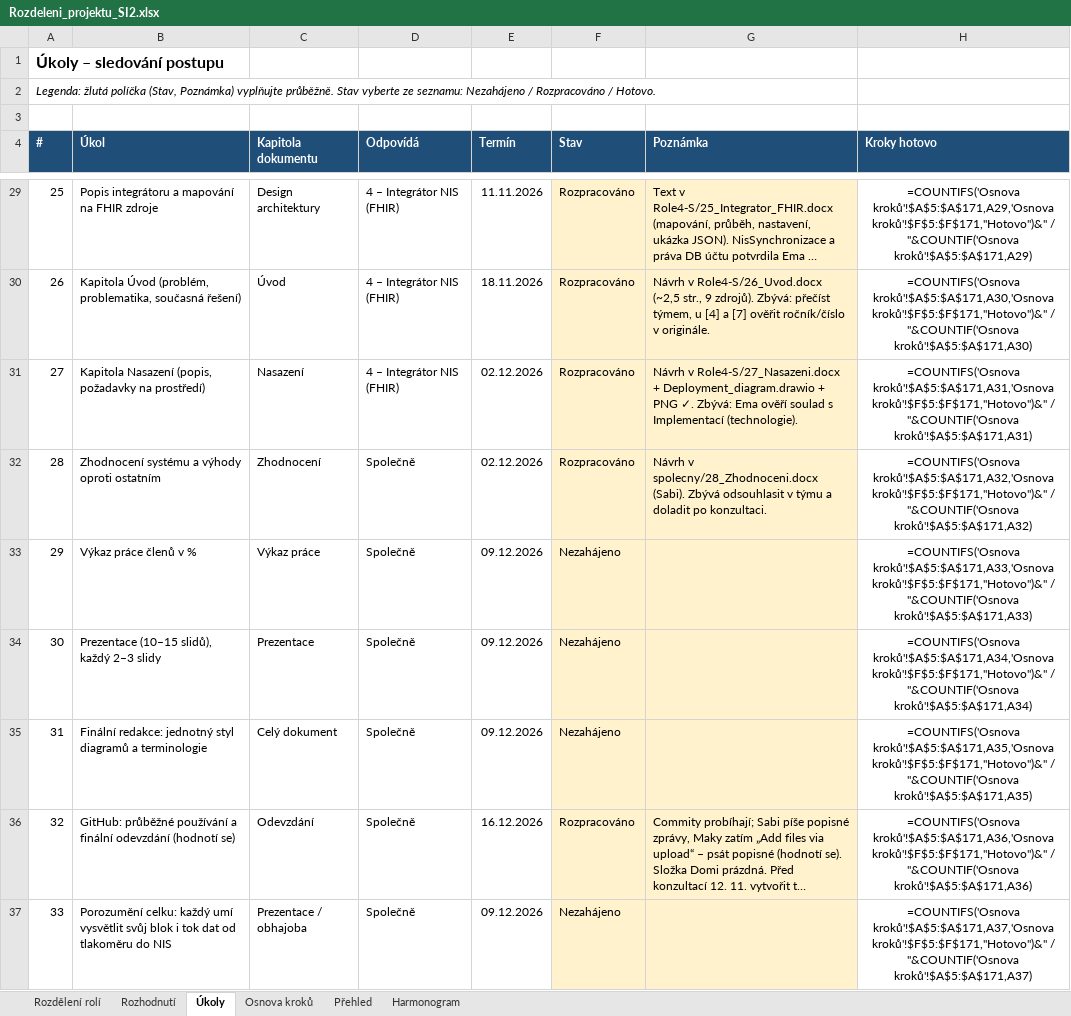
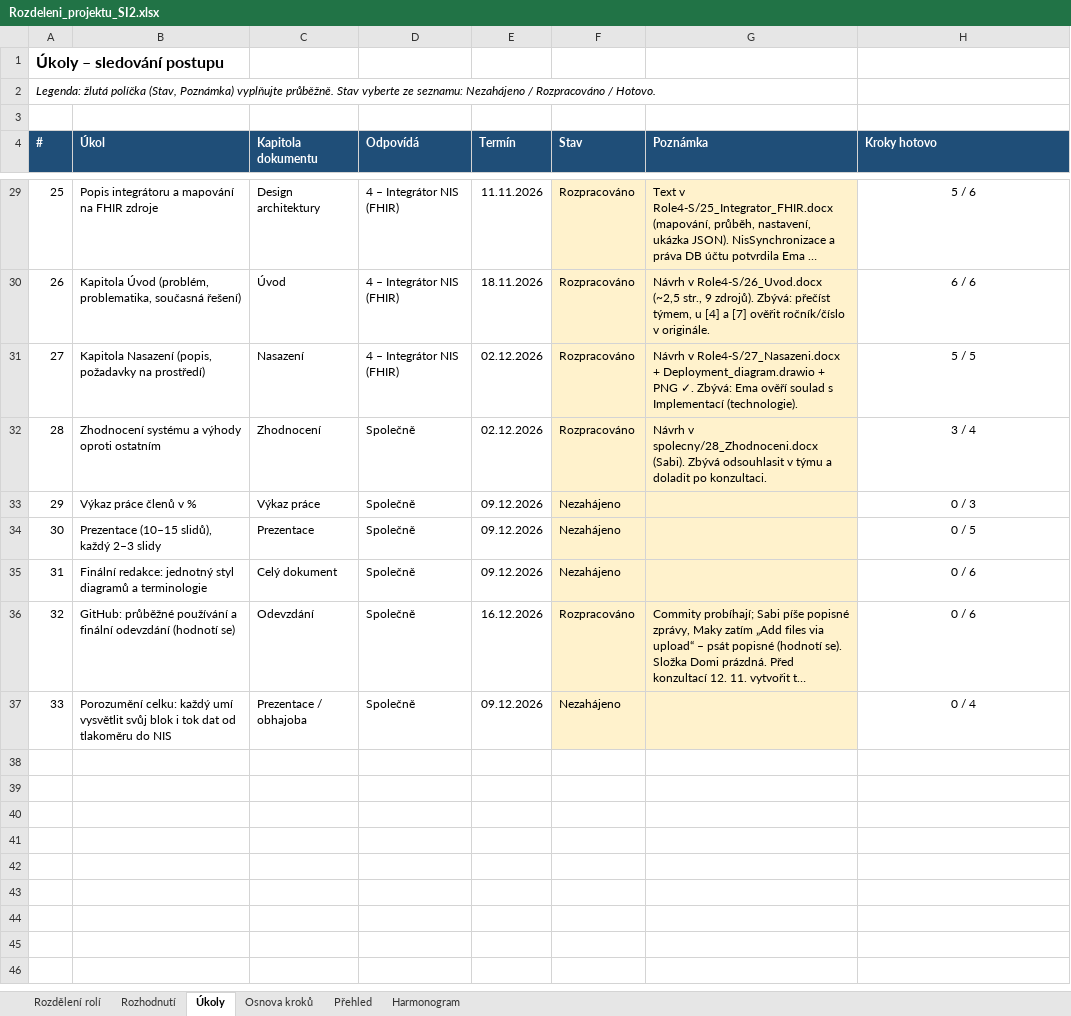
Before and after one commit to stastmar/SI_projekt, an Excel workbook: Rozdeleni_projektu_SI2.xlsx, sheet Úkoly, drawn as a sheet; only a part is shown, gaps mark what is left out; long unchanged cells end in …; values as stored, in another font and other column widths than the file's, no borders; formulas without a stored value are shown as written; conditional formats not drawn; the diff covers the shown part only; the diff names each change by its address in the sheet, - before the commit and + after, or states it on an @@ line.

```diff
--- a/Rozdeleni_projektu_SI2.xlsx (sheet Úkoly)
+++ b/Rozdeleni_projektu_SI2.xlsx (sheet Úkoly)
-H29 (Kroky hotovo): =COUNTIFS('Osnova kroků'!$A$5:$A$171,A29,'Osnova kroků'!$F$5:$F$171,"Hotovo")&" / "&COUNTIF('Osnova kroků'!$A$5:$A$171,A29)
+H29 (Kroky hotovo): 5 / 6
-H30 (Kroky hotovo): =COUNTIFS('Osnova kroků'!$A$5:$A$171,A30,'Osnova kroků'!$F$5:$F$171,"Hotovo")&" / "&COUNTIF('Osnova kroků'!$A$5:$A$171,A30)
+H30 (Kroky hotovo): 6 / 6
-H31 (Kroky hotovo): =COUNTIFS('Osnova kroků'!$A$5:$A$171,A31,'Osnova kroků'!$F$5:$F$171,"Hotovo")&" / "&COUNTIF('Osnova kroků'!$A$5:$A$171,A31)
+H31 (Kroky hotovo): 5 / 5
-H32 (Kroky hotovo): =COUNTIFS('Osnova kroků'!$A$5:$A$171,A32,'Osnova kroků'!$F$5:$F$171,"Hotovo")&" / "&COUNTIF('Osnova kroků'!$A$5:$A$171,A32)
+H32 (Kroky hotovo): 3 / 4
-H33 (Kroky hotovo): =COUNTIFS('Osnova kroků'!$A$5:$A$171,A33,'Osnova kroků'!$F$5:$F$171,"Hotovo")&" / "&COUNTIF('Osnova kroků'!$A$5:$A$171,A33)
+H33 (Kroky hotovo): 0 / 3
-H34 (Kroky hotovo): =COUNTIFS('Osnova kroků'!$A$5:$A$171,A34,'Osnova kroků'!$F$5:$F$171,"Hotovo")&" / "&COUNTIF('Osnova kroků'!$A$5:$A$171,A34)
+H34 (Kroky hotovo): 0 / 5
-H35 (Kroky hotovo): =COUNTIFS('Osnova kroků'!$A$5:$A$171,A35,'Osnova kroků'!$F$5:$F$171,"Hotovo")&" / "&COUNTIF('Osnova kroků'!$A$5:$A$171,A35)
+H35 (Kroky hotovo): 0 / 6
-H36 (Kroky hotovo): =COUNTIFS('Osnova kroků'!$A$5:$A$171,A36,'Osnova kroků'!$F$5:$F$171,"Hotovo")&" / "&COUNTIF('Osnova kroků'!$A$5:$A$171,A36)
+H36 (Kroky hotovo): 0 / 6
-H37 (Kroky hotovo): =COUNTIFS('Osnova kroků'!$A$5:$A$171,A37,'Osnova kroků'!$F$5:$F$171,"Hotovo")&" / "&COUNTIF('Osnova kroků'!$A$5:$A$171,A37)
+H37 (Kroky hotovo): 0 / 4
```
Also changed, not shown: 24 edited cells elsewhere in this sheet, sheet Osnova kroků, sheet Přehled, sheet Rozdělení rolí.
